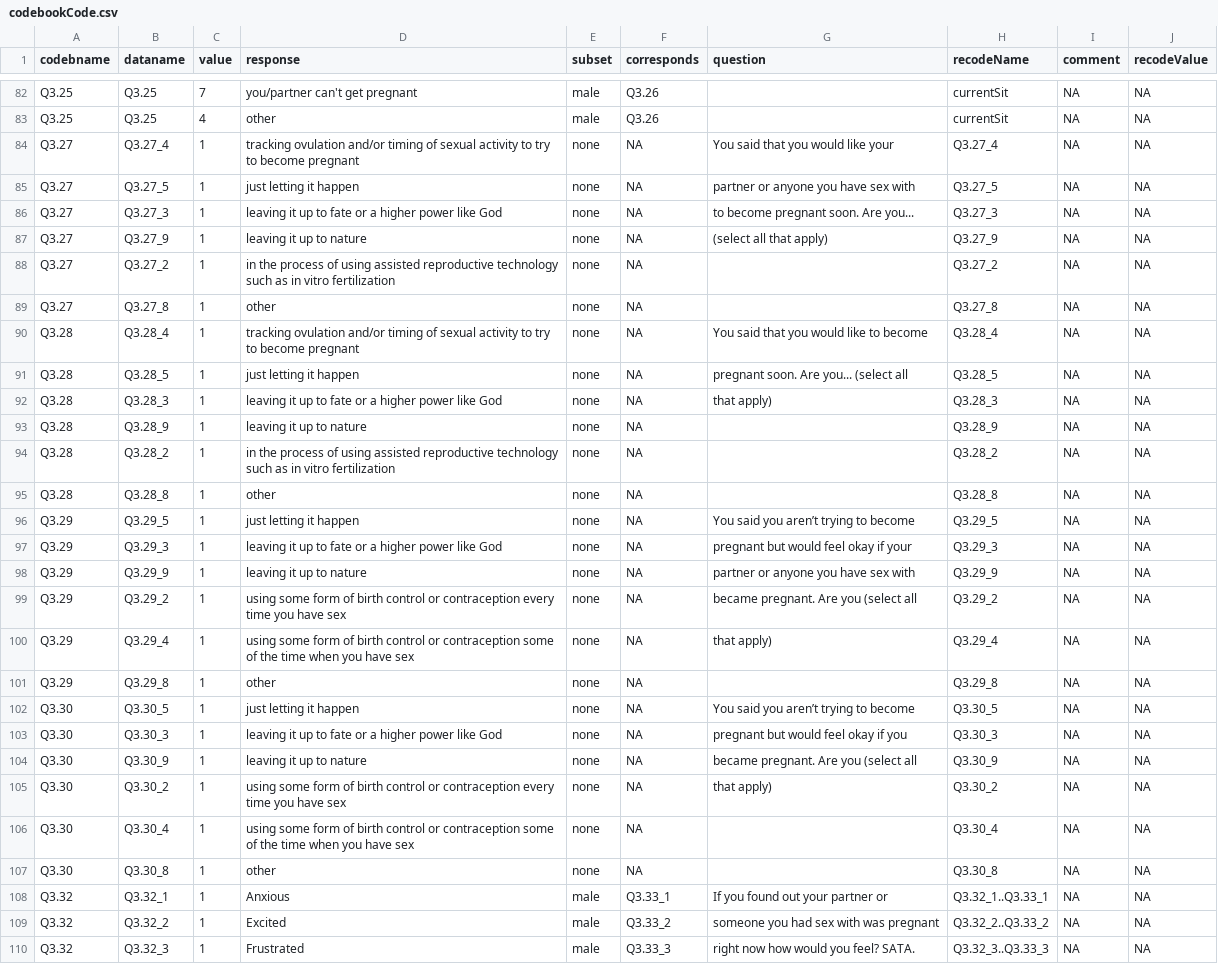
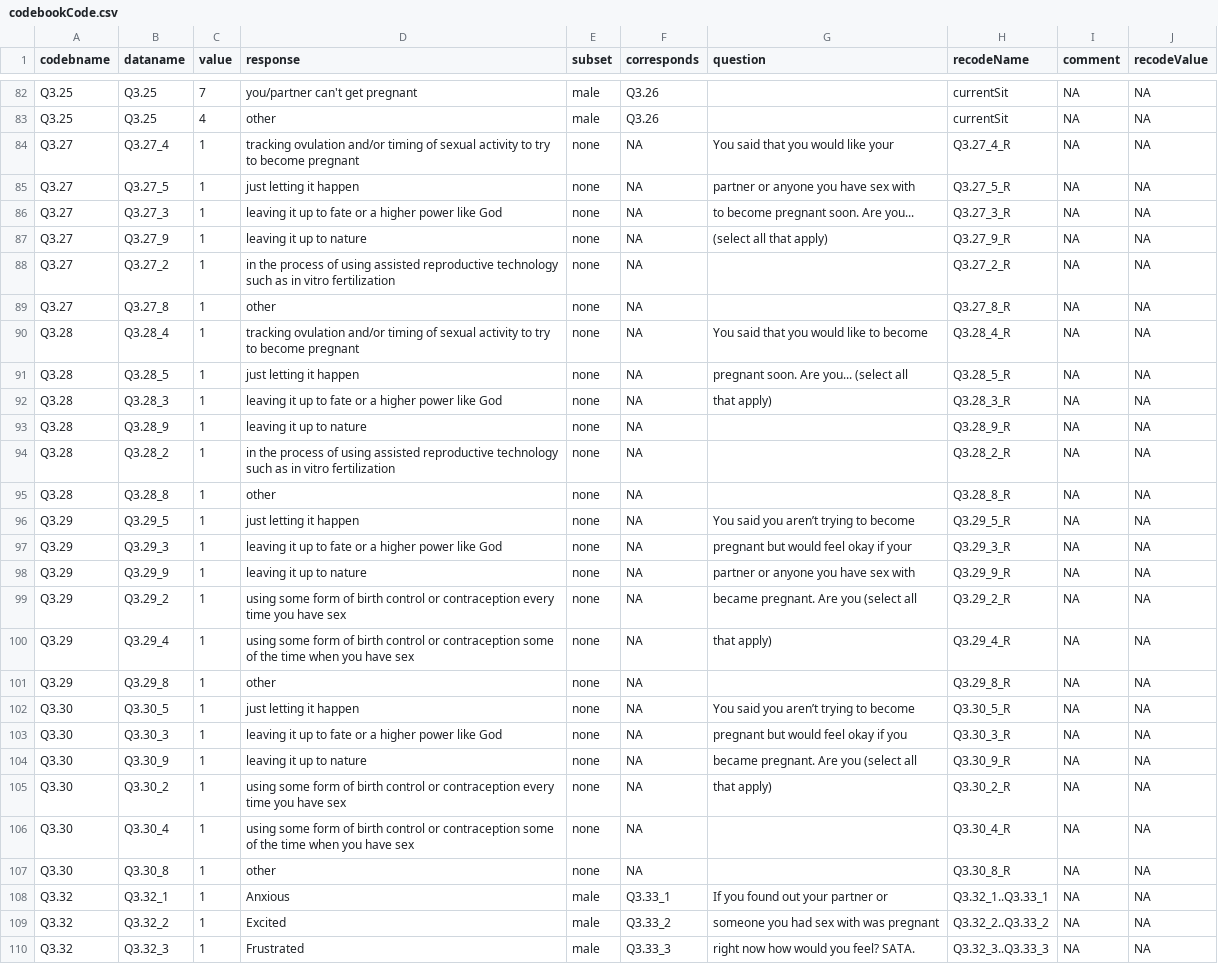
Before and after one commit to LiNk-NY/PregIntent, a CSV file: docs/codebookCode.csv, drawn as a sheet; only a part is shown, gaps mark what is left out; the diff covers the shown part only.

Commit message:
use recoded vars for codebookCode

```diff
--- a/docs/codebookCode.csv
+++ b/docs/codebookCode.csv
@@ -83,26 +83,26 @@ Q3.25,Q3.25,  7,you/partner can't get pregnant,male,Q3.26,,currentSit,NA,NA
 Q3.25,Q3.25,  4,other,male,Q3.26,,currentSit,NA,NA
-Q3.27,Q3.27_4,  1,tracking ovulation and/or timing of sexual activity to try to become pregnant,none,NA,You said that you would like your,Q3.27_4,NA,NA
-Q3.27,Q3.27_5,  1,just letting it happen,none,NA,partner or anyone you have sex with,Q3.27_5,NA,NA
-Q3.27,Q3.27_3,  1,leaving it up to fate or a higher power like God,none,NA,to become pregnant soon. Are you...,Q3.27_3,NA,NA
-Q3.27,Q3.27_9,  1,leaving it up to nature,none,NA,(select all that apply),Q3.27_9,NA,NA
-Q3.27,Q3.27_2,  1,in the process of using assisted reproductive technology such as in vitro fertilization,none,NA,,Q3.27_2,NA,NA
-Q3.27,Q3.27_8,  1,other,none,NA,,Q3.27_8,NA,NA
-Q3.28,Q3.28_4,  1,tracking ovulation and/or timing of sexual activity to try to become pregnant,none,NA,You said that you would like to become,Q3.28_4,NA,NA
-Q3.28,Q3.28_5,  1,just letting it happen,none,NA,pregnant soon. Are you... (select all,Q3.28_5,NA,NA
-Q3.28,Q3.28_3,  1,leaving it up to fate or a higher power like God,none,NA,that apply),Q3.28_3,NA,NA
-Q3.28,Q3.28_9,  1,leaving it up to nature,none,NA,,Q3.28_9,NA,NA
-Q3.28,Q3.28_2,  1,in the process of using assisted reproductive technology such as in vitro fertilization,none,NA,,Q3.28_2,NA,NA
-Q3.28,Q3.28_8,  1,other,none,NA,,Q3.28_8,NA,NA
-Q3.29,Q3.29_5,  1,just letting it happen,none,NA,You said you aren’t trying to become,Q3.29_5,NA,NA
-Q3.29,Q3.29_3,  1,leaving it up to fate or a higher power like God,none,NA,pregnant but would feel okay if your,Q3.29_3,NA,NA
-Q3.29,Q3.29_9,  1,leaving it up to nature,none,NA,partner or anyone you have sex with,Q3.29_9,NA,NA
-Q3.29,Q3.29_2,  1,using some form of birth control or contraception every time you have sex,none,NA,became pregnant. Are you (select all,Q3.29_2,NA,NA
-Q3.29,Q3.29_4,  1,using some form of birth control or contraception some of the time when you have sex,none,NA,that apply),Q3.29_4,NA,NA
-Q3.29,Q3.29_8,  1,other,none,NA,,Q3.29_8,NA,NA
-Q3.30,Q3.30_5,  1,just letting it happen,none,NA,You said you aren’t trying to become,Q3.30_5,NA,NA
-Q3.30,Q3.30_3,  1,leaving it up to fate or a higher power like God,none,NA,pregnant but would feel okay if you,Q3.30_3,NA,NA
-Q3.30,Q3.30_9,  1,leaving it up to nature,none,NA,became pregnant. Are you (select all,Q3.30_9,NA,NA
-Q3.30,Q3.30_2,  1,using some form of birth control or contraception every time you have sex,none,NA,that apply),Q3.30_2,NA,NA
-Q3.30,Q3.30_4,  1,using some form of birth control or contraception some of the time when you have sex,none,NA,,Q3.30_4,NA,NA
-Q3.30,Q3.30_8,  1,other,none,NA,,Q3.30_8,NA,NA
+Q3.27,Q3.27_4,  1,tracking ovulation and/or timing of sexual activity to try to become pregnant,none,NA,You said that you would like your,Q3.27_4_R,NA,NA
+Q3.27,Q3.27_5,  1,just letting it happen,none,NA,partner or anyone you have sex with,Q3.27_5_R,NA,NA
+Q3.27,Q3.27_3,  1,leaving it up to fate or a higher power like God,none,NA,to become pregnant soon. Are you...,Q3.27_3_R,NA,NA
+Q3.27,Q3.27_9,  1,leaving it up to nature,none,NA,(select all that apply),Q3.27_9_R,NA,NA
+Q3.27,Q3.27_2,  1,in the process of using assisted reproductive technology such as in vitro fertilization,none,NA,,Q3.27_2_R,NA,NA
+Q3.27,Q3.27_8,  1,other,none,NA,,Q3.27_8_R,NA,NA
+Q3.28,Q3.28_4,  1,tracking ovulation and/or timing of sexual activity to try to become pregnant,none,NA,You said that you would like to become,Q3.28_4_R,NA,NA
+Q3.28,Q3.28_5,  1,just letting it happen,none,NA,pregnant soon. Are you... (select all,Q3.28_5_R,NA,NA
+Q3.28,Q3.28_3,  1,leaving it up to fate or a higher power like God,none,NA,that apply),Q3.28_3_R,NA,NA
+Q3.28,Q3.28_9,  1,leaving it up to nature,none,NA,,Q3.28_9_R,NA,NA
+Q3.28,Q3.28_2,  1,in the process of using assisted reproductive technology such as in vitro fertilization,none,NA,,Q3.28_2_R,NA,NA
+Q3.28,Q3.28_8,  1,other,none,NA,,Q3.28_8_R,NA,NA
+Q3.29,Q3.29_5,  1,just letting it happen,none,NA,You said you aren’t trying to become,Q3.29_5_R,NA,NA
+Q3.29,Q3.29_3,  1,leaving it up to fate or a higher power like God,none,NA,pregnant but would feel okay if your,Q3.29_3_R,NA,NA
+Q3.29,Q3.29_9,  1,leaving it up to nature,none,NA,partner or anyone you have sex with,Q3.29_9_R,NA,NA
+Q3.29,Q3.29_2,  1,using some form of birth control or contraception every time you have sex,none,NA,became pregnant. Are you (select all,Q3.29_2_R,NA,NA
+Q3.29,Q3.29_4,  1,using some form of birth control or contraception some of the time when you have sex,none,NA,that apply),Q3.29_4_R,NA,NA
+Q3.29,Q3.29_8,  1,other,none,NA,,Q3.29_8_R,NA,NA
+Q3.30,Q3.30_5,  1,just letting it happen,none,NA,You said you aren’t trying to become,Q3.30_5_R,NA,NA
+Q3.30,Q3.30_3,  1,leaving it up to fate or a higher power like God,none,NA,pregnant but would feel okay if you,Q3.30_3_R,NA,NA
+Q3.30,Q3.30_9,  1,leaving it up to nature,none,NA,became pregnant. Are you (select all,Q3.30_9_R,NA,NA
+Q3.30,Q3.30_2,  1,using some form of birth control or contraception every time you have sex,none,NA,that apply),Q3.30_2_R,NA,NA
+Q3.30,Q3.30_4,  1,using some form of birth control or contraception some of the time when you have sex,none,NA,,Q3.30_4_R,NA,NA
+Q3.30,Q3.30_8,  1,other,none,NA,,Q3.30_8_R,NA,NA
 Q3.32,Q3.32_1,  1,Anxious,male,Q3.33_1,If you found out your partner or,Q3.32_1..Q3.33_1,NA,NA
```
Also changed, not shown: 69 edited cells elsewhere in this file.
